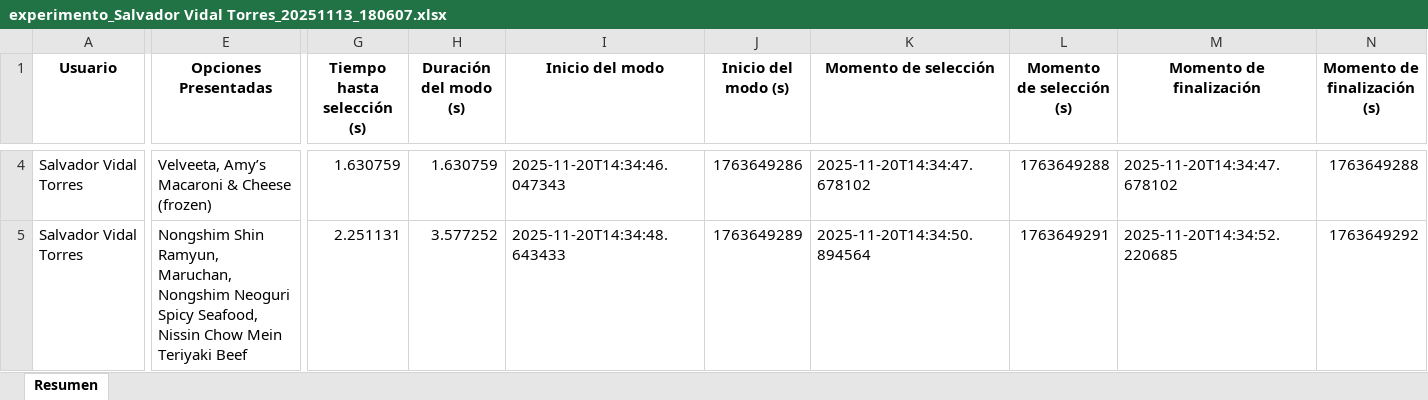
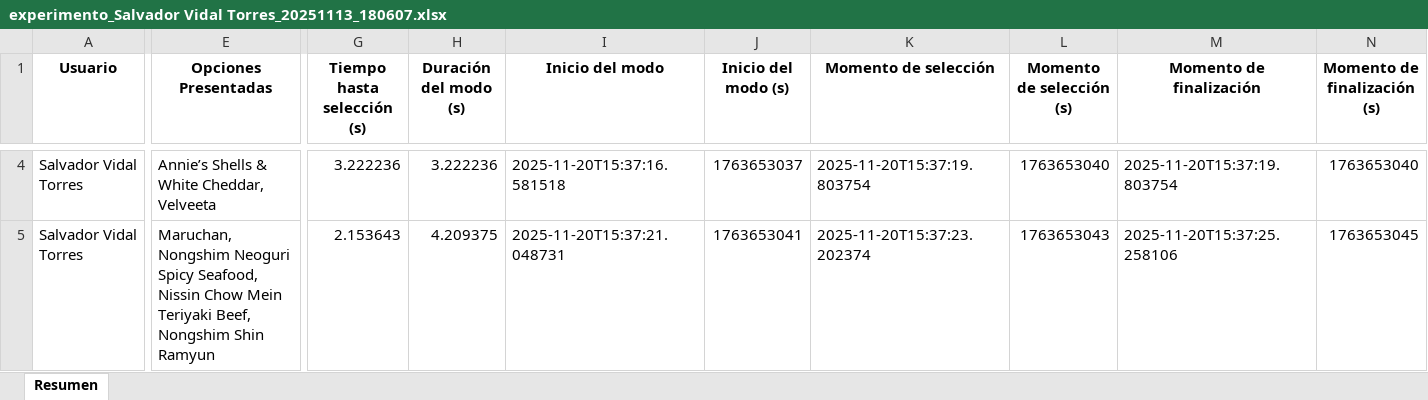
Before and after one commit to SChavavt/app_Estancia, an Excel workbook: data_participantes/Salvador Vidal Torres_20251113_180607/experimento_Salvador Vidal Torres_20251113_180607.xlsx, sheet Resumen, drawn as a sheet; only a part is shown, gaps mark what is left out; values as stored, in another font and other column widths than the file's, no borders; the diff covers the shown part only; the diff names each change by its address in the sheet, - before the commit and + after, or states it on an @@ line.

Commit message:
Update experiment data

```diff
--- a/data_participantes/Salvador Vidal Torres_20251113_180607/experimento_Salvador Vidal Torres_20251113_180607.xlsx (sheet Resumen)
+++ b/data_participantes/Salvador Vidal Torres_20251113_180607/experimento_Salvador Vidal Torres_20251113_180607.xlsx (sheet Resumen)
-E4 (Opciones Presentadas): Velveeta, Amy’s Macaroni & Cheese (frozen)
+E4 (Opciones Presentadas): Annie’s Shells & White Cheddar, Velveeta
-G4 (Tiempo hasta selección (s)): 1.630759
+G4 (Tiempo hasta selección (s)): 3.222236
-H4 (Duración del modo (s)): 1.630759
+H4 (Duración del modo (s)): 3.222236
-I4 (Inicio del modo): 2025-11-20T14:34:46.047343
+I4 (Inicio del modo): 2025-11-20T15:37:16.581518
-J4 (Inicio del modo (s)): 1763649286
+J4 (Inicio del modo (s)): 1763653037
-K4 (Momento de selección): 2025-11-20T14:34:47.678102
+K4 (Momento de selección): 2025-11-20T15:37:19.803754
-L4 (Momento de selección (s)): 1763649288
+L4 (Momento de selección (s)): 1763653040
-M4 (Momento de finalización): 2025-11-20T14:34:47.678102
+M4 (Momento de finalización): 2025-11-20T15:37:19.803754
-N4 (Momento de finalización (s)): 1763649288
+N4 (Momento de finalización (s)): 1763653040
-E5 (Opciones Presentadas): Nongshim Shin Ramyun, Maruchan, Nongshim Neoguri Spicy Seafood, Nissin Chow Mein Teriyaki Beef
+E5 (Opciones Presentadas): Maruchan, Nongshim Neoguri Spicy Seafood, Nissin Chow Mein Teriyaki Beef, Nongshim Shin Ramyun
-G5 (Tiempo hasta selección (s)): 2.251131
+G5 (Tiempo hasta selección (s)): 2.153643
-H5 (Duración del modo (s)): 3.577252
+H5 (Duración del modo (s)): 4.209375
-I5 (Inicio del modo): 2025-11-20T14:34:48.643433
+I5 (Inicio del modo): 2025-11-20T15:37:21.048731
-J5 (Inicio del modo (s)): 1763649289
+J5 (Inicio del modo (s)): 1763653041
-K5 (Momento de selección): 2025-11-20T14:34:50.894564
+K5 (Momento de selección): 2025-11-20T15:37:23.202374
-L5 (Momento de selección (s)): 1763649291
+L5 (Momento de selección (s)): 1763653043
-M5 (Momento de finalización): 2025-11-20T14:34:52.220685
+M5 (Momento de finalización): 2025-11-20T15:37:25.258106
-N5 (Momento de finalización (s)): 1763649292
+N5 (Momento de finalización (s)): 1763653045
```
Also changed, not shown: 96 edited cells elsewhere in this sheet.
